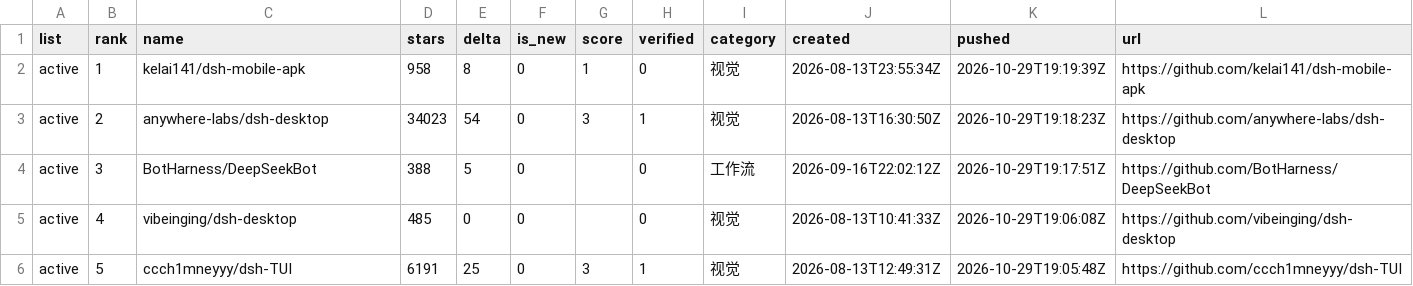
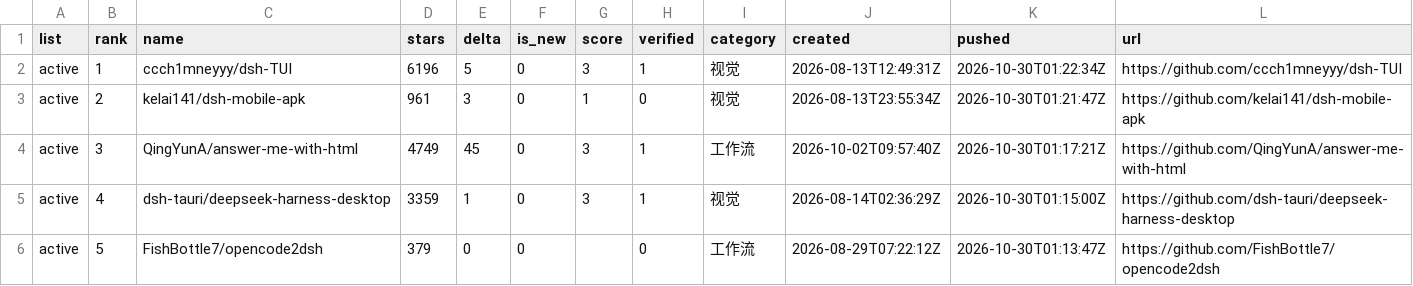
Before and after one commit to dsh-pulse/dsh-daily-pulse, a CSV file: reports/data/active-board.csv, drawn as a sheet.

```diff
--- a/reports/data/active-board.csv
+++ b/reports/data/active-board.csv
@@ -1,6 +1,6 @@
 list,rank,name,stars,delta,is_new,score,verified,category,created,pushed,url
-active,1,kelai141/dsh-mobile-apk,958,8,0,1,0,视觉,2026-08-13T23:55:34Z,2026-10-29T19:19:39Z,https://github.com/kelai141/dsh-mobile-apk
-active,2,anywhere-labs/dsh-desktop,34023,54,0,3,1,视觉,2026-08-13T16:30:50Z,2026-10-29T19:18:23Z,https://github.com/anywhere-labs/dsh-desktop
-active,3,BotHarness/DeepSeekBot,388,5,0,,0,工作流,2026-09-16T22:02:12Z,2026-10-29T19:17:51Z,https://github.com/BotHarness/DeepSeekBot
-active,4,vibeinging/dsh-desktop,485,0,0,,0,视觉,2026-08-13T10:41:33Z,2026-10-29T19:06:08Z,https://github.com/vibeinging/dsh-desktop
-active,5,ccch1mneyyy/dsh-TUI,6191,25,0,3,1,视觉,2026-08-13T12:49:31Z,2026-10-29T19:05:48Z,https://github.com/ccch1mneyyy/dsh-TUI
+active,1,ccch1mneyyy/dsh-TUI,6196,5,0,3,1,视觉,2026-08-13T12:49:31Z,2026-10-30T01:22:34Z,https://github.com/ccch1mneyyy/dsh-TUI
+active,2,kelai141/dsh-mobile-apk,961,3,0,1,0,视觉,2026-08-13T23:55:34Z,2026-10-30T01:21:47Z,https://github.com/kelai141/dsh-mobile-apk
+active,3,QingYunA/answer-me-with-html,4749,45,0,3,1,工作流,2026-10-02T09:57:40Z,2026-10-30T01:17:21Z,https://github.com/QingYunA/answer-me-with-html
+active,4,dsh-tauri/deepseek-harness-desktop,3359,1,0,3,1,视觉,2026-08-14T02:36:29Z,2026-10-30T01:15:00Z,https://github.com/dsh-tauri/deepseek-harness-desktop
+active,5,FishBottle7/opencode2dsh,379,0,0,,0,工作流,2026-08-29T07:22:12Z,2026-10-30T01:13:47Z,https://github.com/FishBottle7/opencode2dsh
```
Also changed, not shown: reports/data/category-boards.csv, reports/data/latest.csv, 16 other files.
